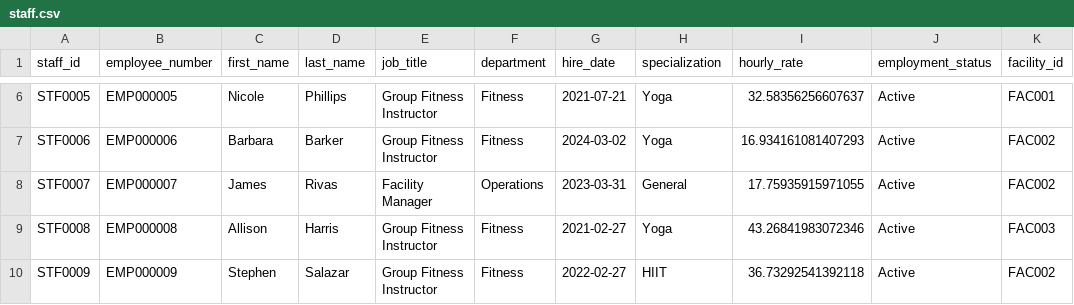
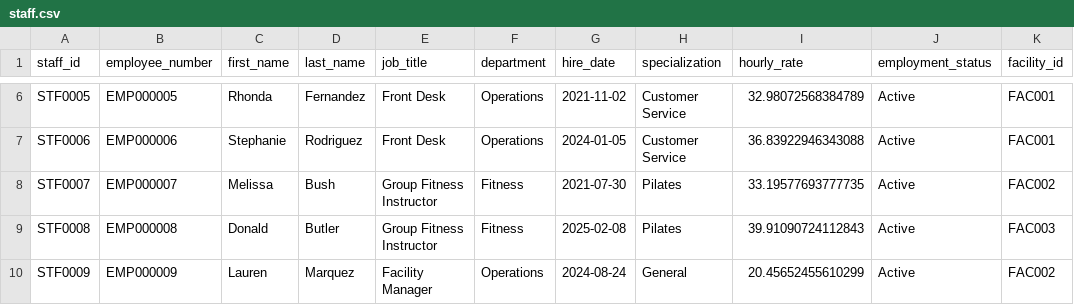
Before and after one commit to mchellappa/IE6750-Project1-OnPrem, a CSV file: ProjectSetup/ods_sample_data/staff.csv, drawn as a sheet; only a part is shown, gaps mark what is left out; the diff covers the shown part only; the diff names each change by its address in the sheet, - before the commit and + after, or states it on an @@ line.

```diff
--- a/ProjectSetup/ods_sample_data/staff.csv
+++ b/ProjectSetup/ods_sample_data/staff.csv
-C6 (first_name): Nicole
+C6 (first_name): Rhonda
-D6 (last_name): Phillips
+D6 (last_name): Fernandez
-E6:E7 (job_title): Group Fitness Instructor
+E6:E7 (job_title): Front Desk
-F6:F7 (department): Fitness
+F6:F7 (department): Operations
-G6 (hire_date): 2021-07-21
+G6 (hire_date): 2021-11-02
-H6:H7 (specialization): Yoga
+H6:H7 (specialization): Customer Service
-I6 (hourly_rate): 32.58356256607637
+I6 (hourly_rate): 32.98072568384789
-C7 (first_name): Barbara
+C7 (first_name): Stephanie
-D7 (last_name): Barker
+D7 (last_name): Rodriguez
-G7 (hire_date): 2024-03-02
+G7 (hire_date): 2024-01-05
-I7 (hourly_rate): 16.934161081407293
+I7 (hourly_rate): 36.83922946343088
-K7 (facility_id): FAC002
+K7 (facility_id): FAC001
-C8 (first_name): James
+C8 (first_name): Melissa
-D8 (last_name): Rivas
+D8 (last_name): Bush
-E8 (job_title): Facility Manager
+E8 (job_title): Group Fitness Instructor
-F8 (department): Operations
+F8 (department): Fitness
-G8 (hire_date): 2023-03-31
+G8 (hire_date): 2021-07-30
-H8 (specialization): General
+H8 (specialization): Pilates
-I8 (hourly_rate): 17.75935915971055
+I8 (hourly_rate): 33.19577693777735
-C9 (first_name): Allison
+C9 (first_name): Donald
-D9 (last_name): Harris
+D9 (last_name): Butler
-G9 (hire_date): 2021-02-27
+G9 (hire_date): 2025-02-08
-H9 (specialization): Yoga
+H9 (specialization): Pilates
-I9 (hourly_rate): 43.26841983072346
+I9 (hourly_rate): 39.91090724112843
-C10 (first_name): Stephen
+C10 (first_name): Lauren
-D10 (last_name): Salazar
+D10 (last_name): Marquez
-E10 (job_title): Group Fitness Instructor
+E10 (job_title): Facility Manager
-F10 (department): Fitness
+F10 (department): Operations
-G10 (hire_date): 2022-02-27
+G10 (hire_date): 2024-08-24
-H10 (specialization): HIIT
+H10 (specialization): General
-I10 (hourly_rate): 36.73292541392118
+I10 (hourly_rate): 20.45652455610299
```
Also changed, not shown: 164 edited cells elsewhere in this file, ProjectSetup/ods_sample_data/class_types.csv, ProjectSetup/ods_sample_data/equipment.csv, 7 other files.
